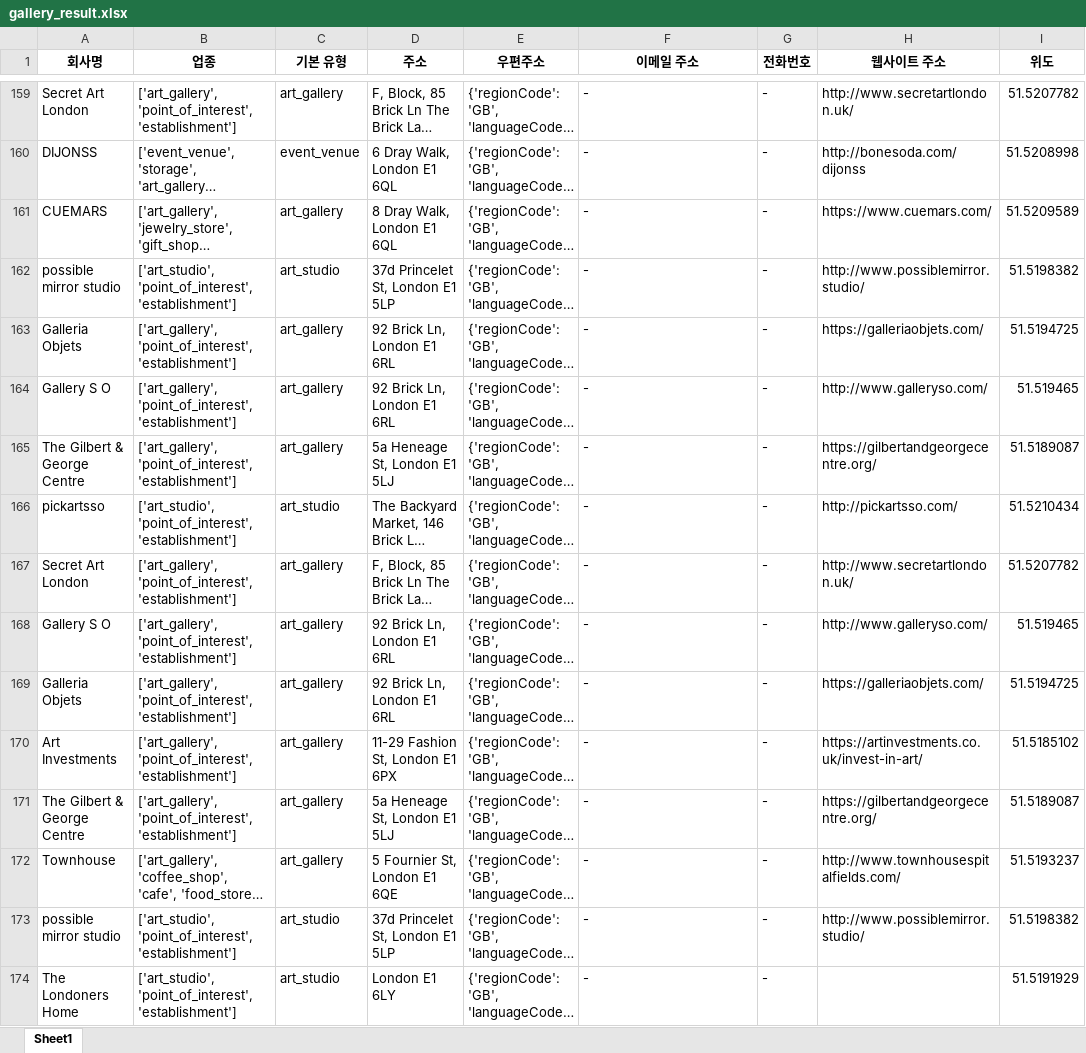
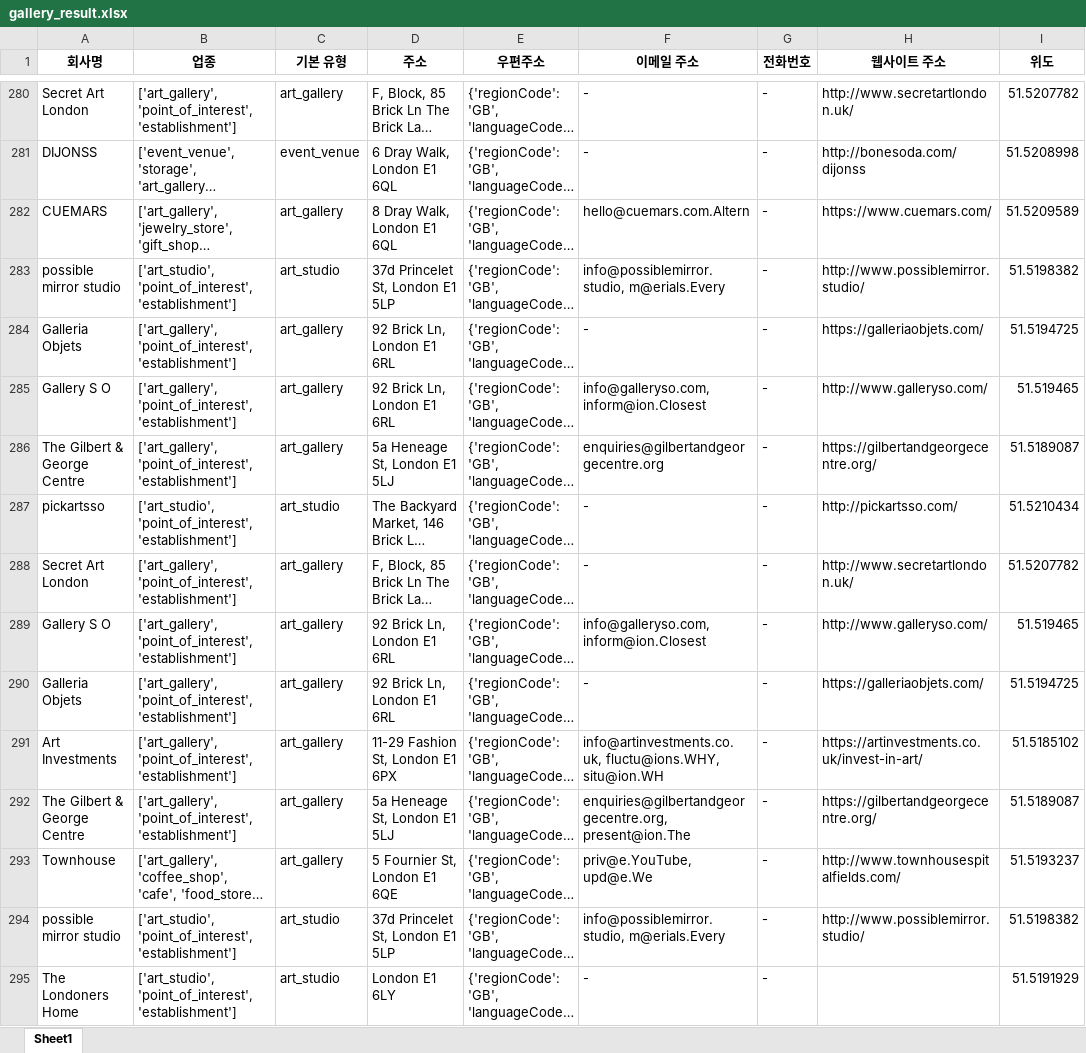
Before and after one commit to YeaDarmLee/London_Places_Crawling, an Excel workbook: gallery_result.xlsx, sheet Sheet1, drawn as a sheet; only a part is shown, gaps mark what is left out; long unchanged cells end in …; values as stored, in another font and other column widths than the file's, no borders; addresses are those after the commit; the diff covers the shown part only; the diff names each change by its address in the sheet, - before the commit and + after, or states it on an @@ line.

```diff
--- a/gallery_result.xlsx (sheet Sheet1)
+++ b/gallery_result.xlsx (sheet Sheet1)
-F282 (이메일 주소): -
+F282 (이메일 주소): hello@cuemars.com.Altern
-F283 (이메일 주소): -
+F283 (이메일 주소): info@possiblemirror.studio, m@erials.Every
-F285 (이메일 주소): -
+F285 (이메일 주소): info@galleryso.com, inform@ion.Closest
-F286 (이메일 주소): -
+F286 (이메일 주소): enquiries@gilbertandgeorgecentre.org
-F289 (이메일 주소): -
+F289 (이메일 주소): info@galleryso.com, inform@ion.Closest
-F291 (이메일 주소): -
+F291 (이메일 주소): info@artinvestments.co.uk, fluctu@ions.WHY, situ@ion.WH
-F292 (이메일 주소): -
+F292 (이메일 주소): enquiries@gilbertandgeorgecentre.org, present@ion.The
-F293 (이메일 주소): -
+F293 (이메일 주소): priv@e.YouTube, upd@e.We
-F294 (이메일 주소): -
+F294 (이메일 주소): info@possiblemirror.studio, m@erials.Every
```
Also changed, not shown: 121 added rows and 85 edited cells elsewhere in this sheet, beauty_result.xlsx, clinic_result.xlsx, 20 other files.
